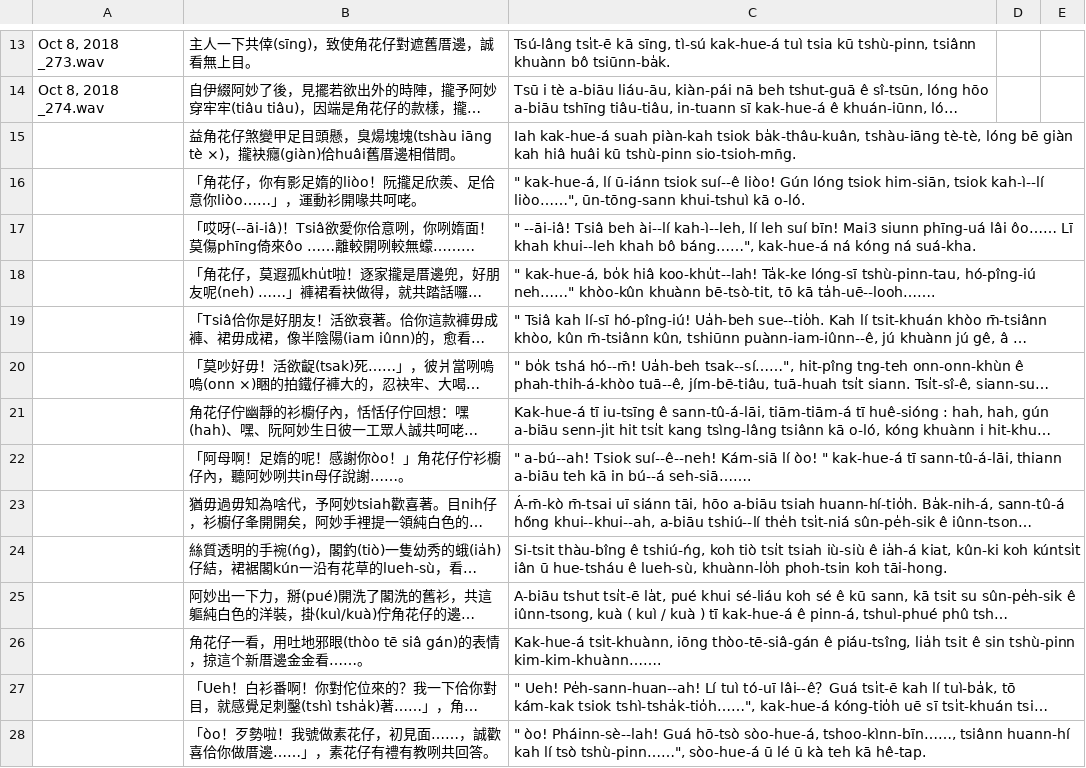
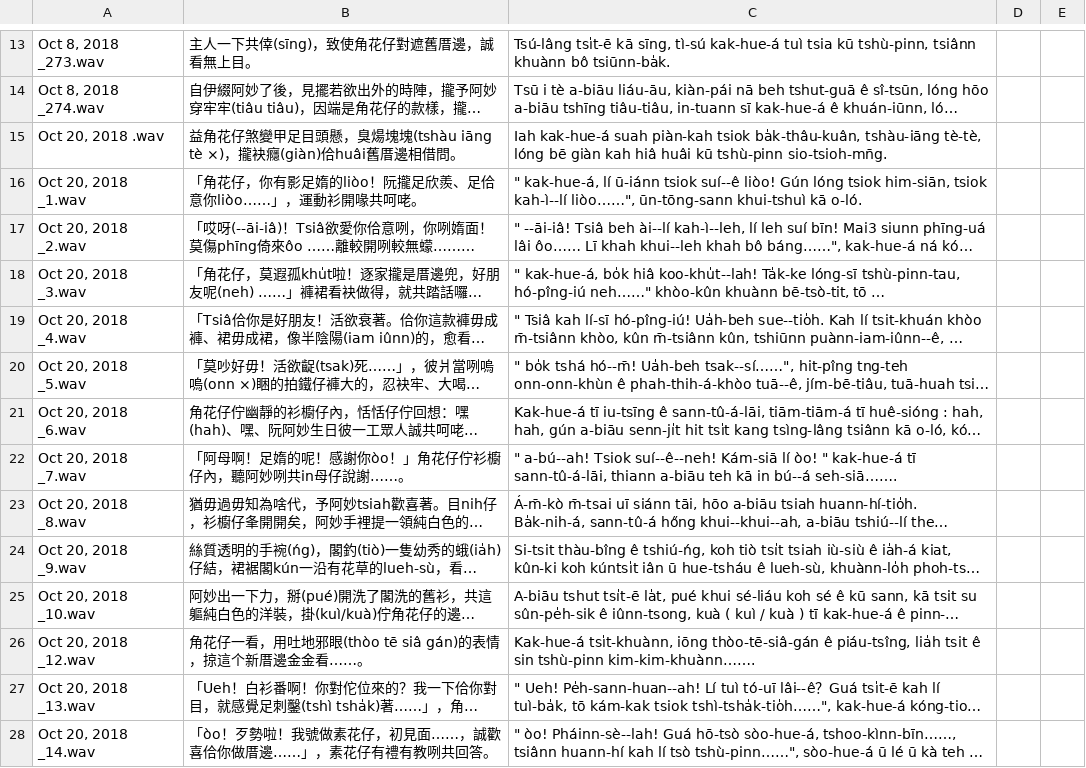
Before and after one commit to i3thuan5/SuiSiann-KauTui, a CSV file: csv/角花仔佮素花仔_hanlo.odt.csv, drawn as a sheet; only a part is shown, gaps mark what is left out; long unchanged cells end in …; the diff covers the shown part only; the diff names each change by its address in the sheet, - before the commit and + after, or states it on an @@ line.

Commit message:
*角花仔.csv配對Oct 20的音檔

```diff
--- a/csv/角花仔佮素花仔_hanlo.odt.csv
+++ b/csv/角花仔佮素花仔_hanlo.odt.csv
-A15: (empty)
+A15: Oct 20, 2018 .wav
-A16: (empty)
+A16: Oct 20, 2018 _1.wav
-A17: (empty)
+A17: Oct 20, 2018 _2.wav
-A18: (empty)
+A18: Oct 20, 2018 _3.wav
-A19: (empty)
+A19: Oct 20, 2018 _4.wav
-A20: (empty)
+A20: Oct 20, 2018 _5.wav
-A21: (empty)
+A21: Oct 20, 2018 _6.wav
-A22: (empty)
+A22: Oct 20, 2018 _7.wav
-A23: (empty)
+A23: Oct 20, 2018 _8.wav
-A24: (empty)
+A24: Oct 20, 2018 _9.wav
-A25: (empty)
+A25: Oct 20, 2018 _10.wav
-A26: (empty)
+A26: Oct 20, 2018 _12.wav
-A27: (empty)
+A27: Oct 20, 2018 _13.wav
-A28: (empty)
+A28: Oct 20, 2018 _14.wav
```
Also changed, not shown: 23 edited cells elsewhere in this file.
